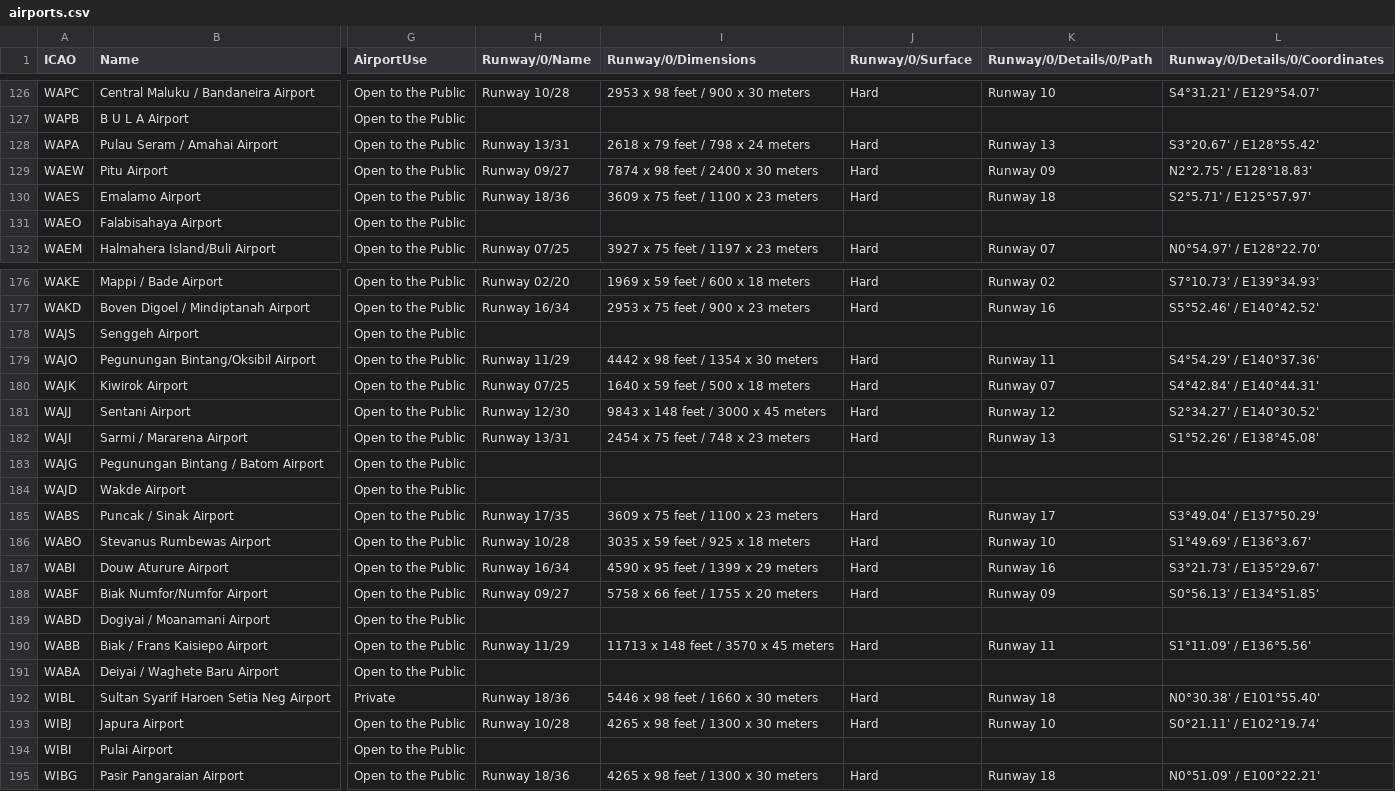
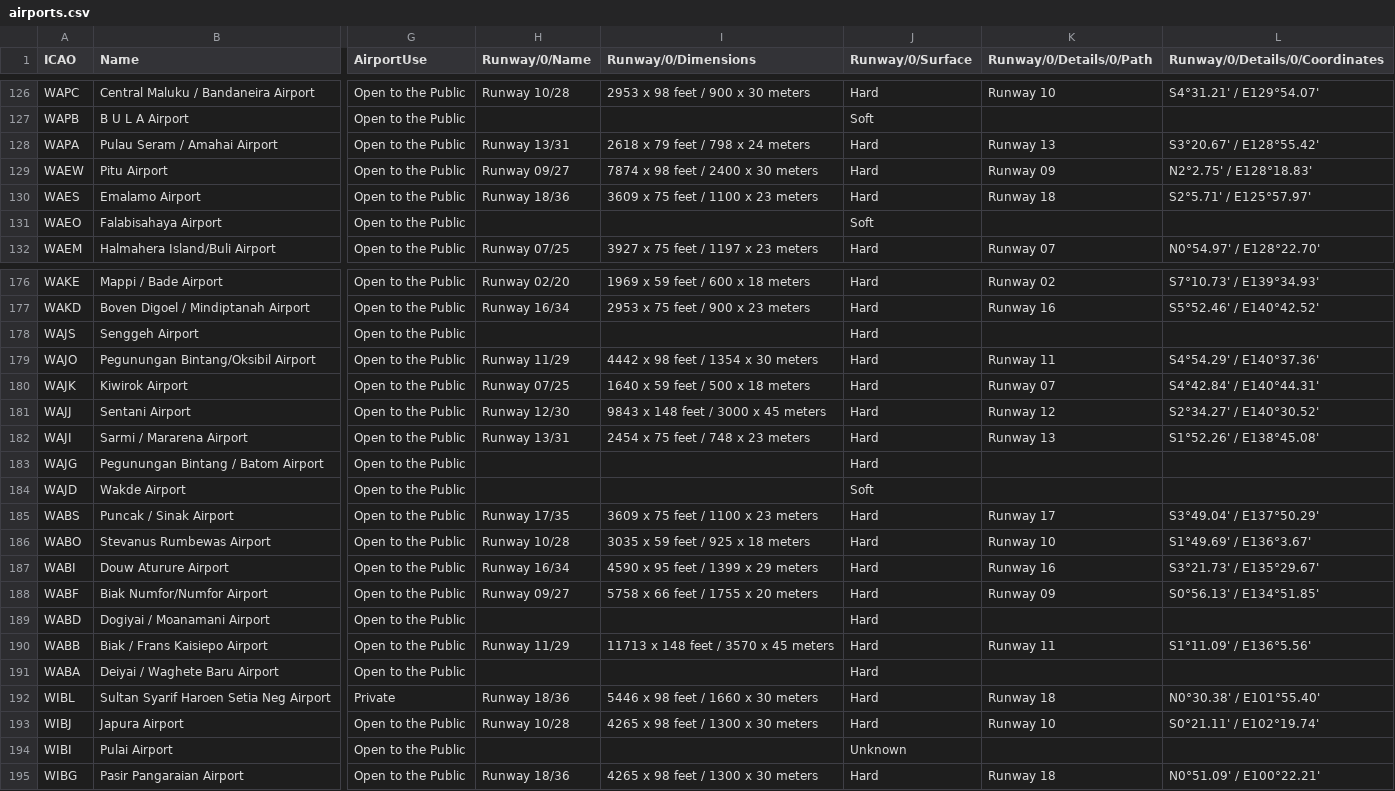
Before and after one commit to stepenstepenstepen/metar_indonesia, a CSV file: Raw Data/airports.csv, drawn as a sheet; only a part is shown, gaps mark what is left out; the diff covers the shown part only; the diff names each change by its address in the sheet, - before the commit and + after, or states it on an @@ line.

```diff
--- a/Raw Data/airports.csv
+++ b/Raw Data/airports.csv
-J127 (Runway/0/Surface): (empty)
+J127 (Runway/0/Surface): Soft
-J131 (Runway/0/Surface): (empty)
+J131 (Runway/0/Surface): Soft
-J178 (Runway/0/Surface): (empty)
+J178 (Runway/0/Surface): Hard
-J183 (Runway/0/Surface): (empty)
+J183 (Runway/0/Surface): Hard
-J184 (Runway/0/Surface): (empty)
+J184 (Runway/0/Surface): Soft
-J189 (Runway/0/Surface): (empty)
+J189 (Runway/0/Surface): Hard
-J191 (Runway/0/Surface): (empty)
+J191 (Runway/0/Surface): Hard
-J194 (Runway/0/Surface): (empty)
+J194 (Runway/0/Surface): Unknown
```
Also changed, not shown: 46 edited cells elsewhere in this file, 6 other files.
